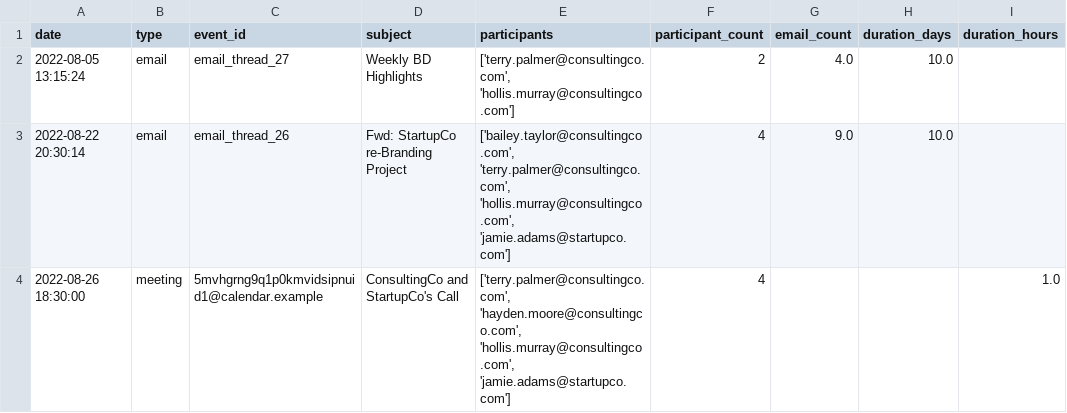
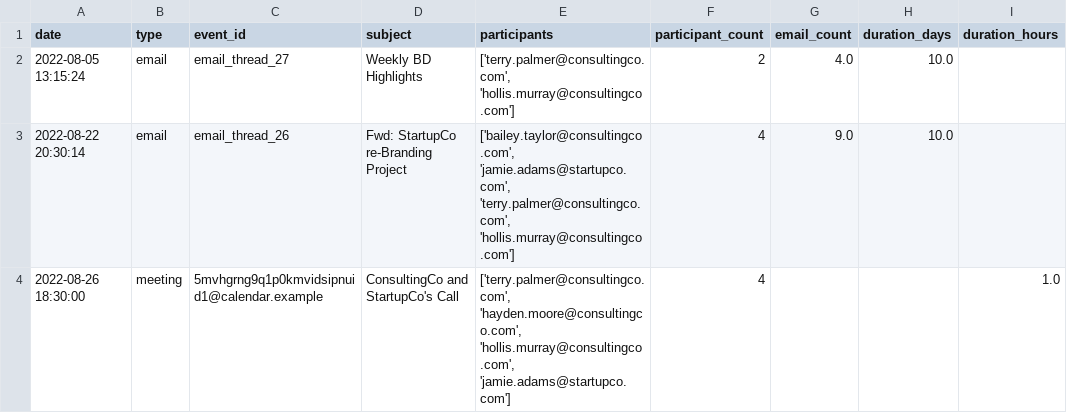
Before and after one commit to Krut-in/ProjectTrace, a CSV file: outputs/timeline.csv, drawn as a sheet; only a part is shown; the diff covers the shown part only; the diff names each change by its address in the sheet, - before the commit and + after, or states it on an @@ line.

```diff
--- a/outputs/timeline.csv
+++ b/outputs/timeline.csv
-E3 (participants): ['bailey.taylor@consultingco.com', 'terry.palmer@consultingco.com', 'hollis.murray@consultingco.com', 'jamie.adams@startupco.com']
+E3 (participants): ['bailey.taylor@consultingco.com', 'jamie.adams@startupco.com', 'terry.palmer@consultingco.com', 'hollis.murray@consultingco.com']
```
Also changed, not shown: 21 edited cells elsewhere in this file, outputs/participant_stats.csv, 12 other files.
